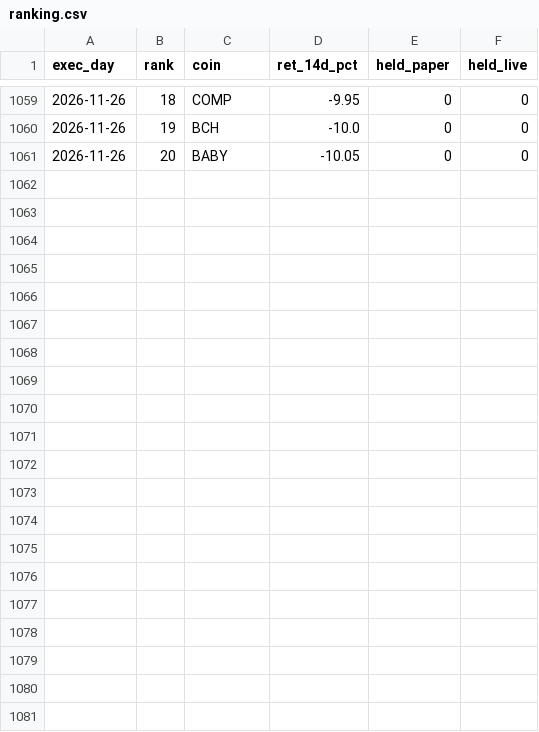
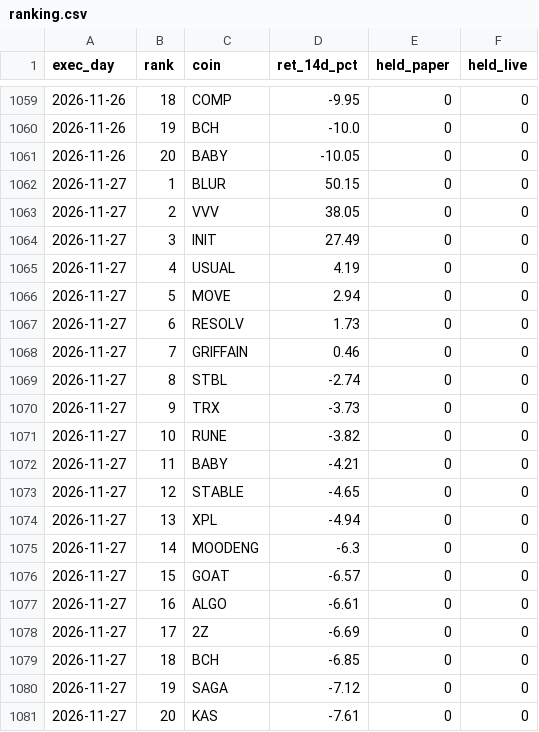
Before and after one commit to daijobudesu69/Crypto-RMF, a CSV file: state/ranking.csv, drawn as a sheet; only a part is shown, gaps mark what is left out; the diff names each change by its address in the sheet, - before the commit and + after, or states it on an @@ line.

```diff
--- a/state/ranking.csv
+++ b/state/ranking.csv
+row 1062: 2026-11-27 | 1 | BLUR | 50.15 | 0 | 0
+row 1063: 2026-11-27 | 2 | VVV | 38.05 | 0 | 0
+row 1064: 2026-11-27 | 3 | INIT | 27.49 | 0 | 0
+row 1065: 2026-11-27 | 4 | USUAL | 4.19 | 0 | 0
+row 1066: 2026-11-27 | 5 | MOVE | 2.94 | 0 | 0
+row 1067: 2026-11-27 | 6 | RESOLV | 1.73 | 0 | 0
+row 1068: 2026-11-27 | 7 | GRIFFAIN | 0.46 | 0 | 0
+row 1069: 2026-11-27 | 8 | STBL | -2.74 | 0 | 0
+row 1070: 2026-11-27 | 9 | TRX | -3.73 | 0 | 0
+row 1071: 2026-11-27 | 10 | RUNE | -3.82 | 0 | 0
+row 1072: 2026-11-27 | 11 | BABY | -4.21 | 0 | 0
+row 1073: 2026-11-27 | 12 | STABLE | -4.65 | 0 | 0
+row 1074: 2026-11-27 | 13 | XPL | -4.94 | 0 | 0
+row 1075: 2026-11-27 | 14 | MOODENG | -6.3 | 0 | 0
+row 1076: 2026-11-27 | 15 | GOAT | -6.57 | 0 | 0
+row 1077: 2026-11-27 | 16 | ALGO | -6.61 | 0 | 0
+row 1078: 2026-11-27 | 17 | 2Z | -6.69 | 0 | 0
+row 1079: 2026-11-27 | 18 | BCH | -6.85 | 0 | 0
+row 1080: 2026-11-27 | 19 | SAGA | -7.12 | 0 | 0
+row 1081: 2026-11-27 | 20 | KAS | -7.61 | 0 | 0
```
Also changed, not shown: state/equity.csv, state/equity_rolling.csv, 8 other files.
